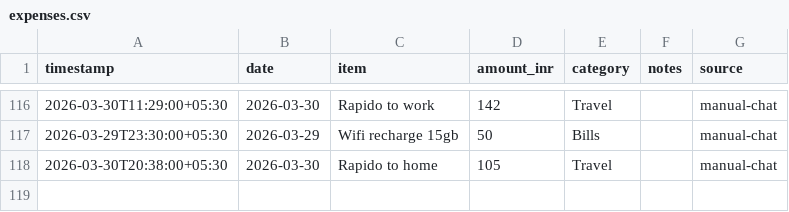
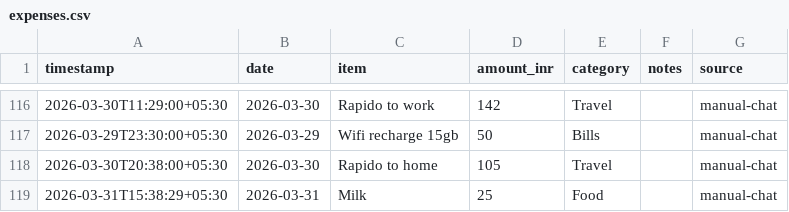
Before and after one commit to Sukrittt/envelope, a CSV file: data/expenses.csv, drawn as a sheet; only a part is shown, gaps mark what is left out; the diff names each change by its address in the sheet, - before the commit and + after, or states it on an @@ line.

Commit message:
Log expense: Milk ₹25

```diff
--- a/data/expenses.csv
+++ b/data/expenses.csv
+row 119: 2026-03-31T15:38:29+05:30 | 2026-03-31 | Milk | 25 | Food |  | manual-chat
```
Also changed, not shown: productivity/expenses.csv, public/productivity/expenses.csv, 2 other files.
